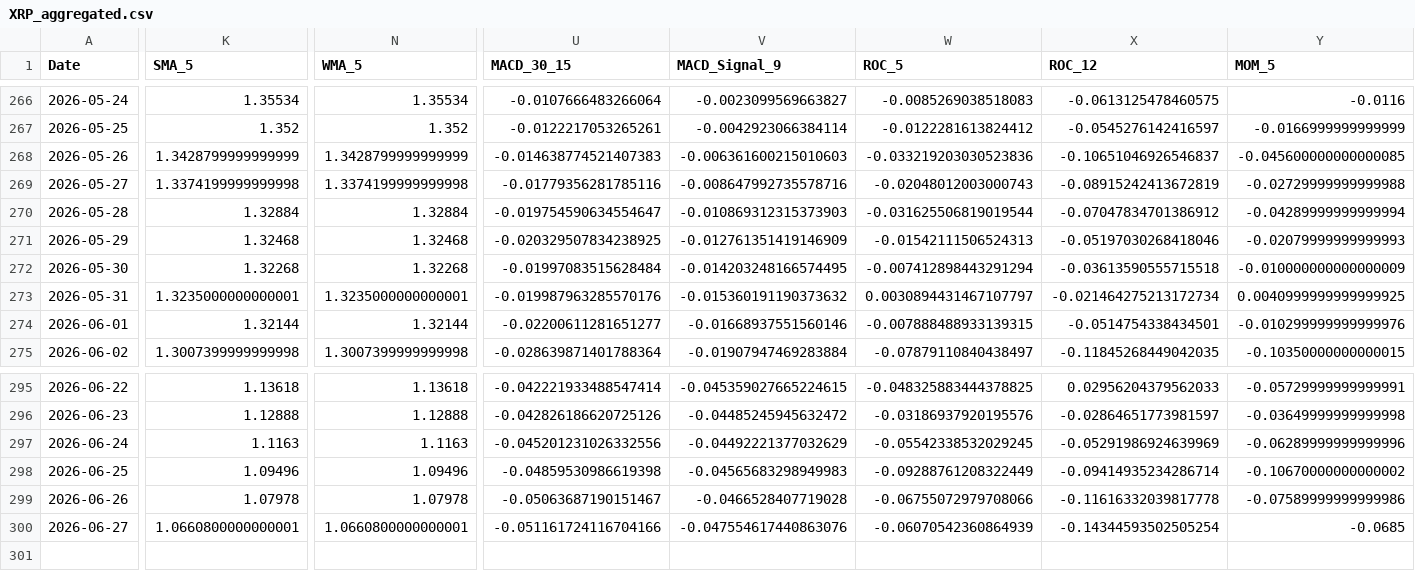
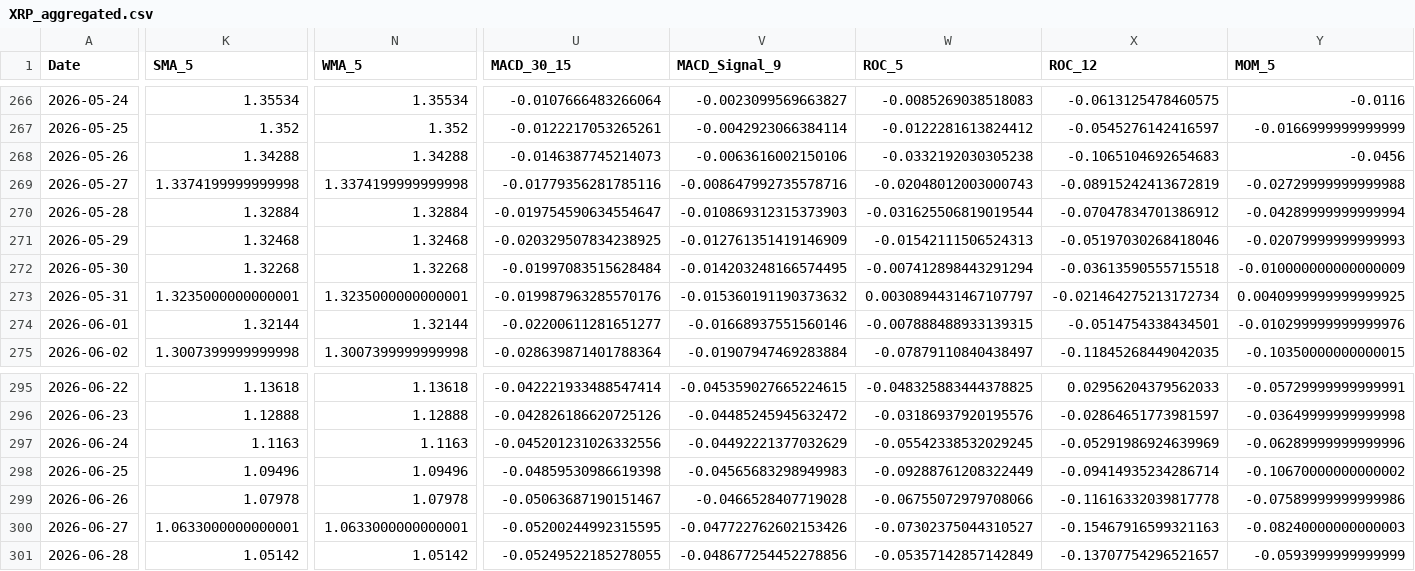
Before and after one commit to JintaoLiuorJoey/coinbase-ohlcv-data, a CSV file: data/XRP_aggregated.csv, drawn as a sheet; only a part is shown, gaps mark what is left out; rows hold the shown columns only; the diff covers the shown part only; the diff names each change by its address in the sheet, - before the commit and + after, or states it on an @@ line.

```diff
--- a/data/XRP_aggregated.csv
+++ b/data/XRP_aggregated.csv
-K268 (SMA_5): 1.3428799999999999
+K268 (SMA_5): 1.34288
-N268 (WMA_5): 1.3428799999999999
+N268 (WMA_5): 1.34288
-U268 (MACD_30_15): -0.014638774521407383
+U268 (MACD_30_15): -0.0146387745214073
-V268 (MACD_Signal_9): -0.006361600215010603
+V268 (MACD_Signal_9): -0.0063616002150106
-W268 (ROC_5): -0.033219203030523836
+W268 (ROC_5): -0.0332192030305238
-X268 (ROC_12): -0.10651046926546837
+X268 (ROC_12): -0.1065104692654683
-Y268 (MOM_5): -0.045600000000000085
+Y268 (MOM_5): -0.0456
-K300 (SMA_5): 1.0660800000000001
+K300 (SMA_5): 1.0633000000000001
-N300 (WMA_5): 1.0660800000000001
+N300 (WMA_5): 1.0633000000000001
-U300 (MACD_30_15): -0.051161724116704166
+U300 (MACD_30_15): -0.05200244992315595
-V300 (MACD_Signal_9): -0.047554617440863076
+V300 (MACD_Signal_9): -0.047722762602153426
-W300 (ROC_5): -0.06070542360864939
+W300 (ROC_5): -0.07302375044310527
-X300 (ROC_12): -0.14344593502505254
+X300 (ROC_12): -0.15467916599321163
-Y300 (MOM_5): -0.0685
+Y300 (MOM_5): -0.08240000000000003
+row 301: 2026-06-28 | 1.05142 | 1.05142 | -0.05249522185278055 | -0.048677254452278856 | -0.05357142857142849 | -0.13707754296521657 | -0.0593999999999999
```
Also changed, not shown: 43 edited cells elsewhere in this file, data/BTC_aggregated.csv, data/ETH_aggregated.csv.
